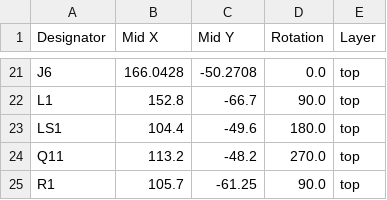
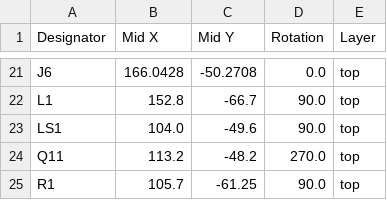
Before and after one commit to ahmeda-42/FrameGuard, a CSV file: production/positions.csv, drawn as a sheet; only a part is shown, gaps mark what is left out.

```diff
--- a/production/positions.csv
+++ b/production/positions.csv
@@ -22,3 +22,3 @@ J6,166.0428,-50.2708,0.0,top
 L1,152.8,-66.7,90.0,top
-LS1,104.4,-49.6,180.0,top
+LS1,104.0,-49.6,90.0,top
 Q11,113.2,-48.2,270.0,top
```
Also changed, not shown: production/bom.csv, 20 other files.
